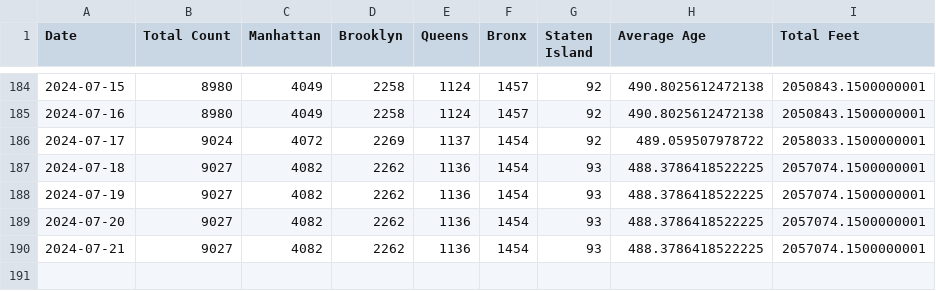
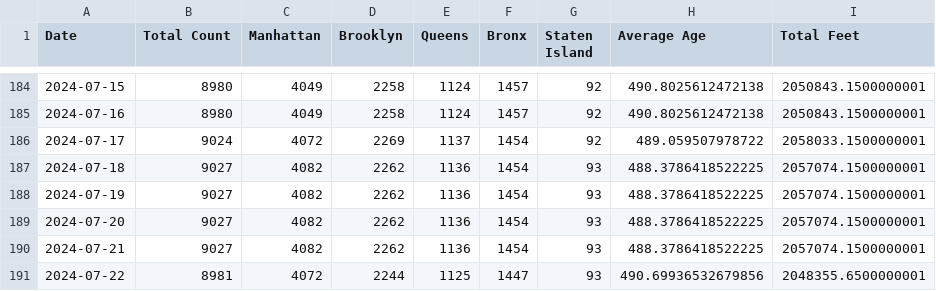
Before and after one commit to ari-josephk/Shed-Tracker, a CSV file: results.csv, drawn as a sheet; only a part is shown, gaps mark what is left out.

```diff
--- a/results.csv
+++ b/results.csv
@@ -190 +190,2 @@ Date,Total Count,Manhattan,Brooklyn,Queens,Bronx,Staten Island,Average Age,Total
 2024-07-21,9027,4082,2262,1136,1454,93,488.3786418522225,2057074.1500000001
+2024-07-22,8981,4072,2244,1125,1447,93,490.69936532679856,2048355.6500000001
```
